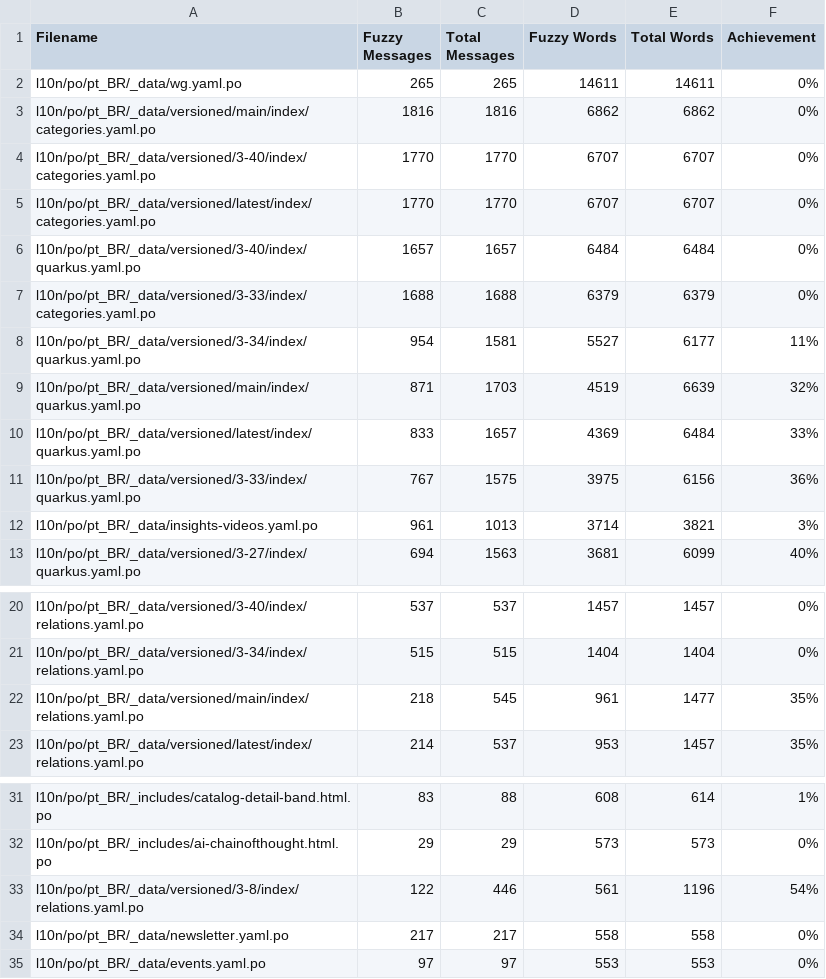
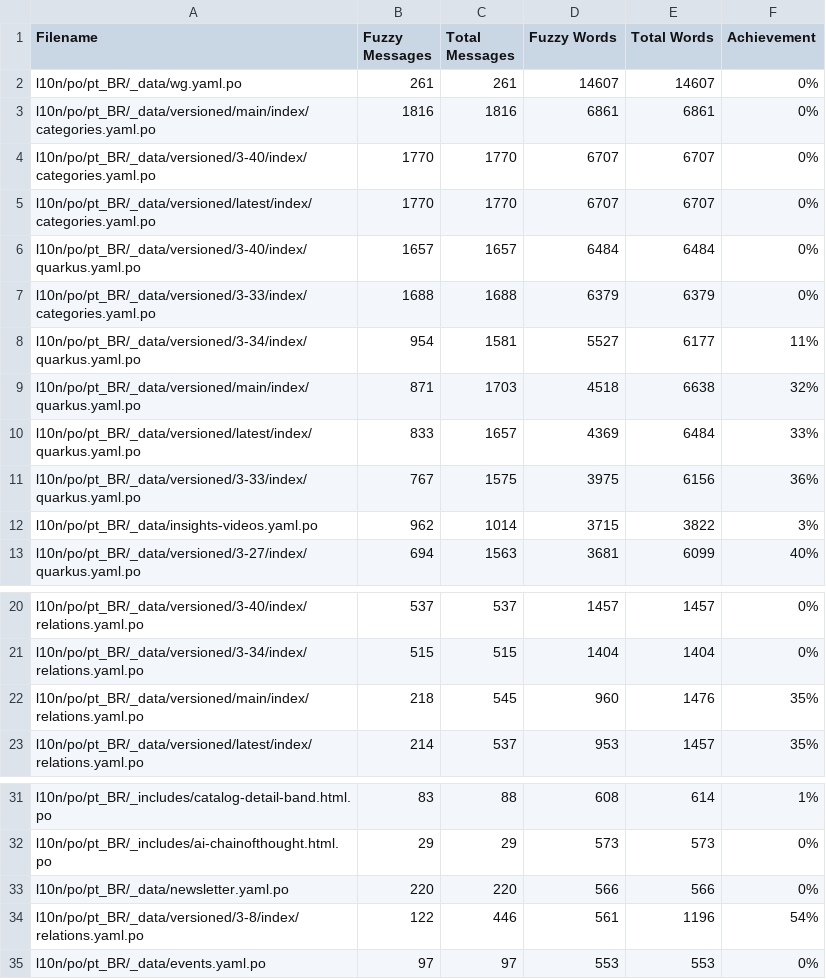
Before and after one commit to matheusandre1/pt.quarkus.io, a CSV file: l10n/stats/misc-translation.csv, drawn as a sheet; only a part is shown, gaps mark what is left out.

```diff
--- a/l10n/stats/misc-translation.csv
+++ b/l10n/stats/misc-translation.csv
@@ -1,4 +1,4 @@
 Filename, Fuzzy Messages, Total Messages, Fuzzy Words, Total Words, Achievement
-l10n/po/pt_BR/_data/wg.yaml.po, 265, 265, 14611, 14611, 0%
-l10n/po/pt_BR/_data/versioned/main/index/categories.yaml.po, 1816, 1816, 6862, 6862, 0%
+l10n/po/pt_BR/_data/wg.yaml.po, 261, 261, 14607, 14607, 0%
+l10n/po/pt_BR/_data/versioned/main/index/categories.yaml.po, 1816, 1816, 6861, 6861, 0%
 l10n/po/pt_BR/_data/versioned/3-40/index/categories.yaml.po, 1770, 1770, 6707, 6707, 0%
@@ -8,6 +8,6 @@ l10n/po/pt_BR/_data/versioned/3-33/index/categories.yaml.po, 1688, 1688, 6379, 6
 l10n/po/pt_BR/_data/versioned/3-34/index/quarkus.yaml.po, 954, 1581, 5527, 6177, 11%
-l10n/po/pt_BR/_data/versioned/main/index/quarkus.yaml.po, 871, 1703, 4519, 6639, 32%
+l10n/po/pt_BR/_data/versioned/main/index/quarkus.yaml.po, 871, 1703, 4518, 6638, 32%
 l10n/po/pt_BR/_data/versioned/latest/index/quarkus.yaml.po, 833, 1657, 4369, 6484, 33%
 l10n/po/pt_BR/_data/versioned/3-33/index/quarkus.yaml.po, 767, 1575, 3975, 6156, 36%
-l10n/po/pt_BR/_data/insights-videos.yaml.po, 961, 1013, 3714, 3821, 3%
+l10n/po/pt_BR/_data/insights-videos.yaml.po, 962, 1014, 3715, 3822, 3%
 l10n/po/pt_BR/_data/versioned/3-27/index/quarkus.yaml.po, 694, 1563, 3681, 6099, 40%
@@ -21,3 +21,3 @@ l10n/po/pt_BR/_data/versioned/3-40/index/relations.yaml.po, 537, 537, 1457, 1457
 l10n/po/pt_BR/_data/versioned/3-34/index/relations.yaml.po, 515, 515, 1404, 1404, 0%
-l10n/po/pt_BR/_data/versioned/main/index/relations.yaml.po, 218, 545, 961, 1477, 35%
+l10n/po/pt_BR/_data/versioned/main/index/relations.yaml.po, 218, 545, 960, 1476, 35%
 l10n/po/pt_BR/_data/versioned/latest/index/relations.yaml.po, 214, 537, 953, 1457, 35%
@@ -32,4 +32,4 @@ l10n/po/pt_BR/_includes/catalog-detail-band.html.po, 83, 88, 608, 614, 1%
 l10n/po/pt_BR/_includes/ai-chainofthought.html.po, 29, 29, 573, 573, 0%
+l10n/po/pt_BR/_data/newsletter.yaml.po, 220, 220, 566, 566, 0%
 l10n/po/pt_BR/_data/versioned/3-8/index/relations.yaml.po, 122, 446, 561, 1196, 54%
-l10n/po/pt_BR/_data/newsletter.yaml.po, 217, 217, 558, 558, 0%
 l10n/po/pt_BR/_data/events.yaml.po, 97, 97, 553, 553, 0%
```
